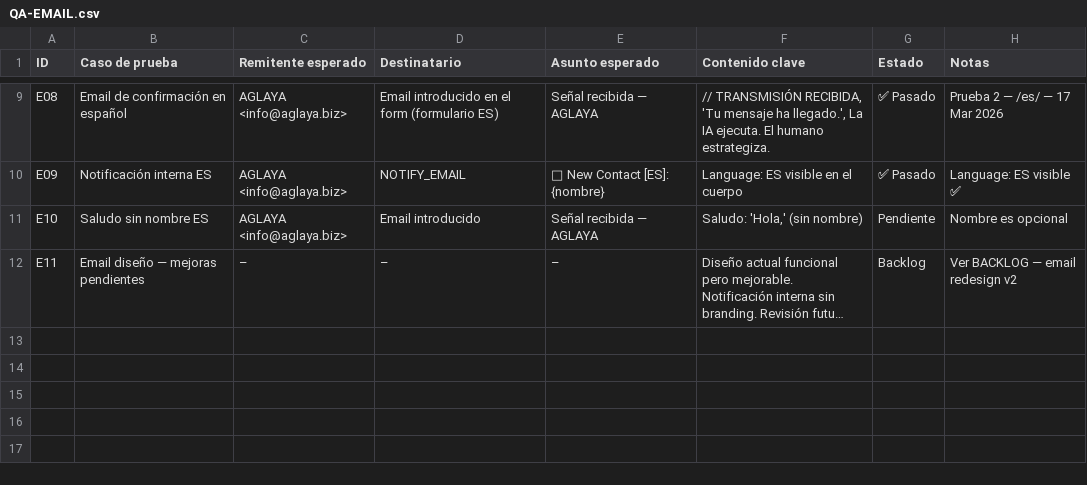
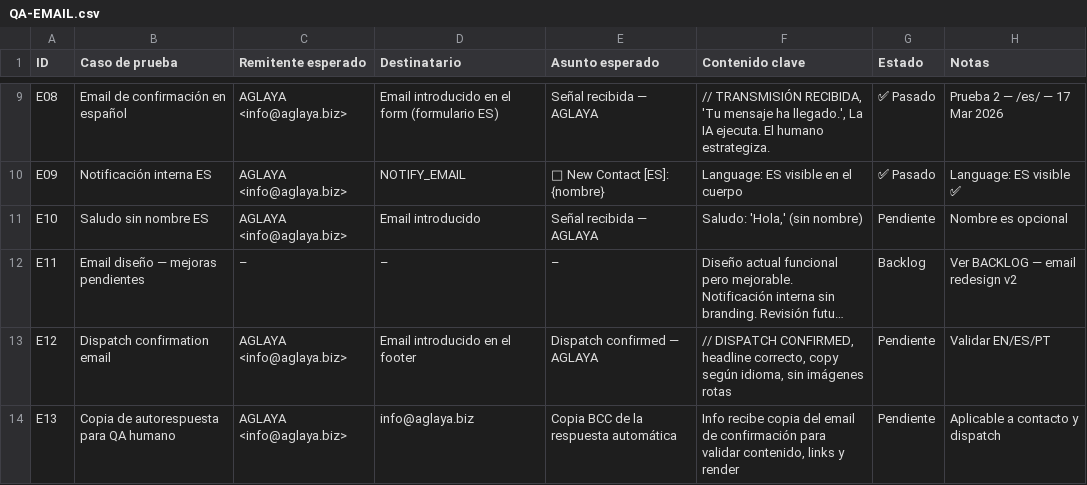
Before and after one commit to ibaifernandez/aglaya.biz, a CSV file: docs/QA/coming-soon/QA-EMAIL.csv, drawn as a sheet; only a part is shown, gaps mark what is left out; long unchanged cells end in …; the diff names each change by its address in the sheet, - before the commit and + after, or states it on an @@ line.

```diff
--- a/docs/QA/coming-soon/QA-EMAIL.csv
+++ b/docs/QA/coming-soon/QA-EMAIL.csv
+row 13: E12 | Dispatch confirmation email | AGLAYA <info@aglaya.biz> | Email introducido en el footer | Dispatch confirmed — AGLAYA | // DISPATCH CONFIRMED, headline correcto, copy según idioma, sin imágenes rotas | Pendiente | Validar EN/ES/PT
+row 14: E13 | Copia de autorespuesta para QA humano | AGLAYA <info@aglaya.biz> | info@aglaya.biz | Copia BCC de la respuesta automática | Info recibe copia del email de confirmación para validar contenido, links y render | Pendiente | Aplicable a contacto y dispatch
```
Also changed, not shown: 48 other files.
